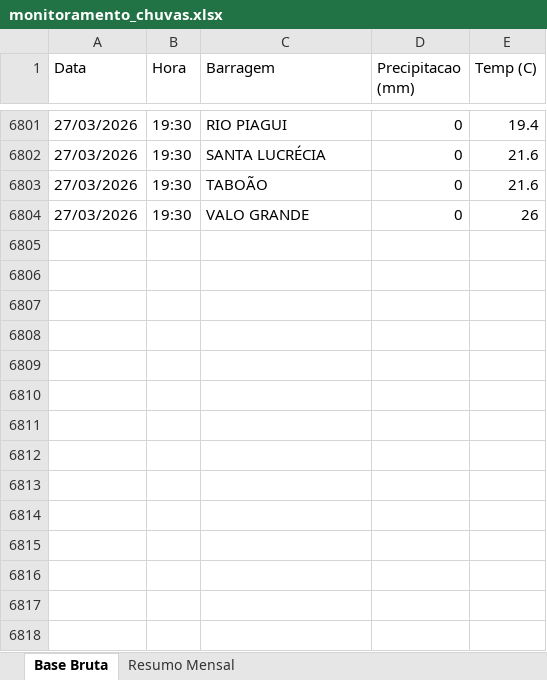
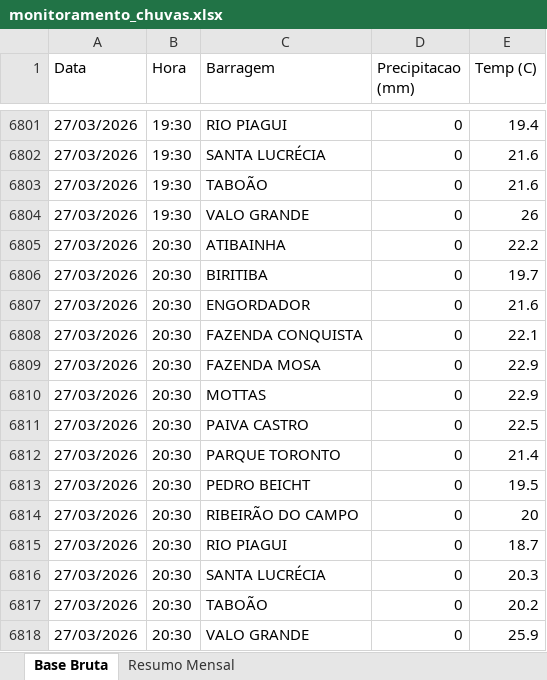
Before and after one commit to contatoleonardocdias-ctrl/monitoramento_barragens, an Excel workbook: monitoramento_chuvas.xlsx, sheet Base Bruta, drawn as a sheet; only a part is shown, gaps mark what is left out; values as stored, in another font and other column widths than the file's, no borders; the diff names each change by its address in the sheet, - before the commit and + after, or states it on an @@ line.

```diff
--- a/monitoramento_chuvas.xlsx (sheet Base Bruta)
+++ b/monitoramento_chuvas.xlsx (sheet Base Bruta)
+row 6805: 27/03/2026 | 20:30 | ATIBAINHA | 0 | 22.2
+row 6806: 27/03/2026 | 20:30 | BIRITIBA | 0 | 19.7
+row 6807: 27/03/2026 | 20:30 | ENGORDADOR | 0 | 21.6
+row 6808: 27/03/2026 | 20:30 | FAZENDA CONQUISTA | 0 | 22.1
+row 6809: 27/03/2026 | 20:30 | FAZENDA MOSA | 0 | 22.9
+row 6810: 27/03/2026 | 20:30 | MOTTAS | 0 | 22.9
+row 6811: 27/03/2026 | 20:30 | PAIVA CASTRO | 0 | 22.5
+row 6812: 27/03/2026 | 20:30 | PARQUE TORONTO | 0 | 21.4
+row 6813: 27/03/2026 | 20:30 | PEDRO BEICHT | 0 | 19.5
+row 6814: 27/03/2026 | 20:30 | RIBEIRÃO DO CAMPO | 0 | 20
+row 6815: 27/03/2026 | 20:30 | RIO PIAGUI | 0 | 18.7
+row 6816: 27/03/2026 | 20:30 | SANTA LUCRÉCIA | 0 | 20.3
+row 6817: 27/03/2026 | 20:30 | TABOÃO | 0 | 20.2
+row 6818: 27/03/2026 | 20:30 | VALO GRANDE | 0 | 25.9
```
